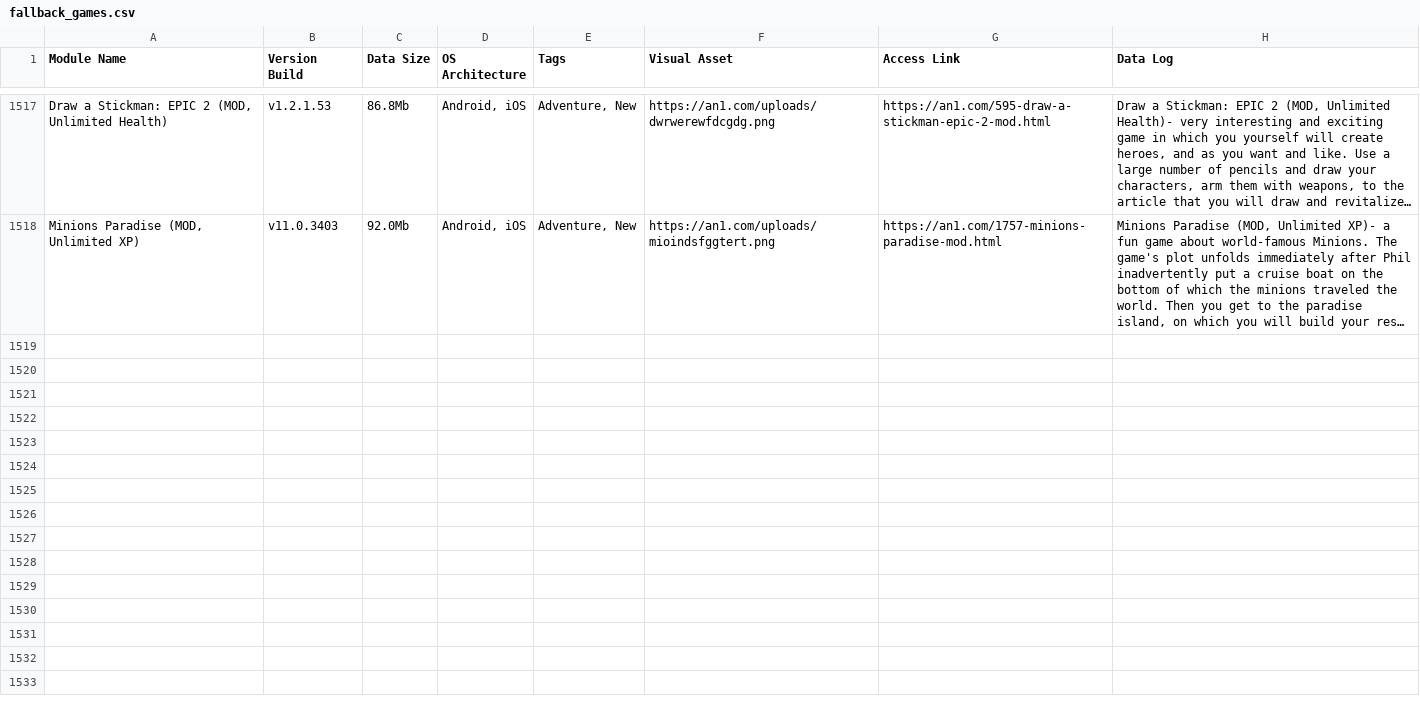
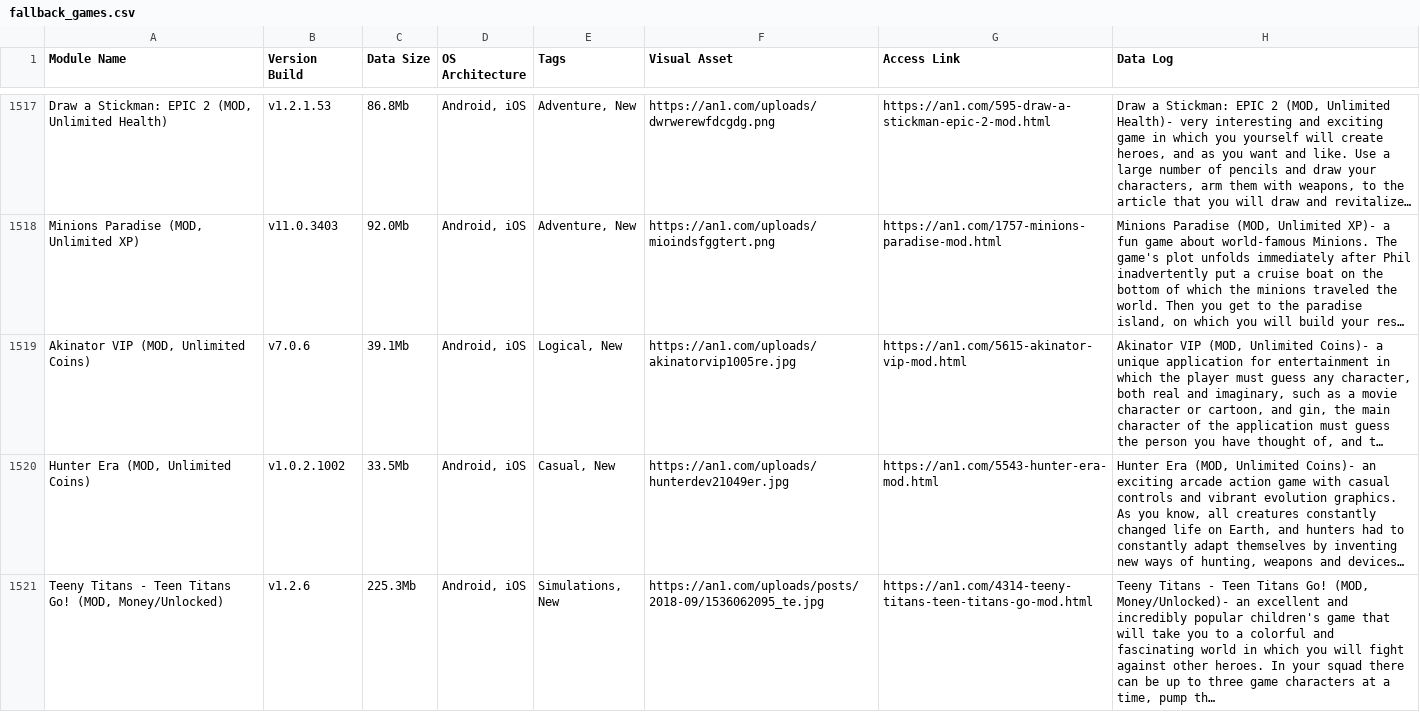
Before and after one commit to F1r0s/nexusgames, a CSV file: fallback_games.csv, drawn as a sheet; only a part is shown, gaps mark what is left out; the diff covers the shown part only; the diff names each change by its address in the sheet, - before the commit and + after, or states it on an @@ line.

```diff
--- a/fallback_games.csv
+++ b/fallback_games.csv
+row 1519: Akinator VIP (MOD, Unlimited Coins) | v7.0.6 | 39.1Mb | Android, iOS | Logical, New | https://an1.com/uploads/akinatorvip1005re.jpg | https://an1.com/5615-akinator-vip-mod.html | Akinator VIP (MOD, Unlimited Coins)- a unique application for entertainment in which the player must guess any character, both real and imaginary, such as a movie character or cartoon, and gin, the main character of the application must guess the person you have thought of, and t…
+row 1520: Hunter Era (MOD, Unlimited Coins) | v1.0.2.1002 | 33.5Mb | Android, iOS | Casual, New | https://an1.com/uploads/hunterdev21049er.jpg | https://an1.com/5543-hunter-era-mod.html | Hunter Era (MOD, Unlimited Coins)- an exciting arcade action game with casual controls and vibrant evolution graphics. As you know, all creatures constantly changed life on Earth, and hunters had to constantly adapt themselves by inventing new ways of hunting, weapons and devices…
+row 1521: Teeny Titans - Teen Titans Go! (MOD, Money/Unlocked) | v1.2.6 | 225.3Mb | Android, iOS | Simulations, New | https://an1.com/uploads/posts/2018-09/1536062095_te.jpg | https://an1.com/4314-teeny-titans-teen-titans-go-mod.html | Teeny Titans - Teen Titans Go! (MOD, Money/Unlocked)- an excellent and incredibly popular children's game that will take you to a colorful and fascinating world in which you will fight against other heroes. In your squad there can be up to three game characters at a time, pump th…
```
Also changed, not shown: 2 added rows elsewhere in this file, 1 other file.
